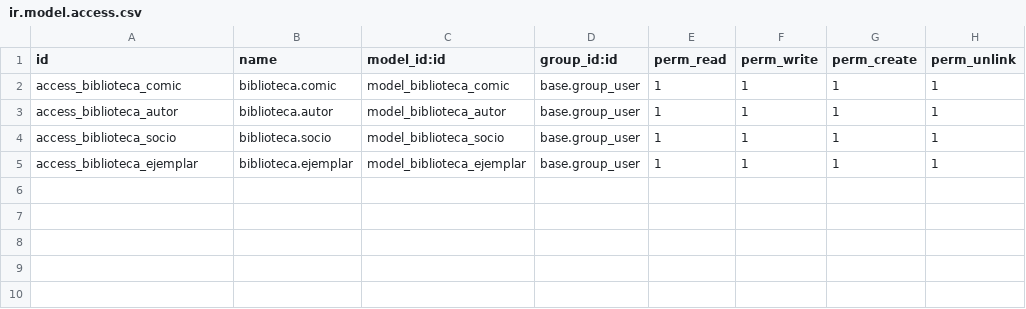
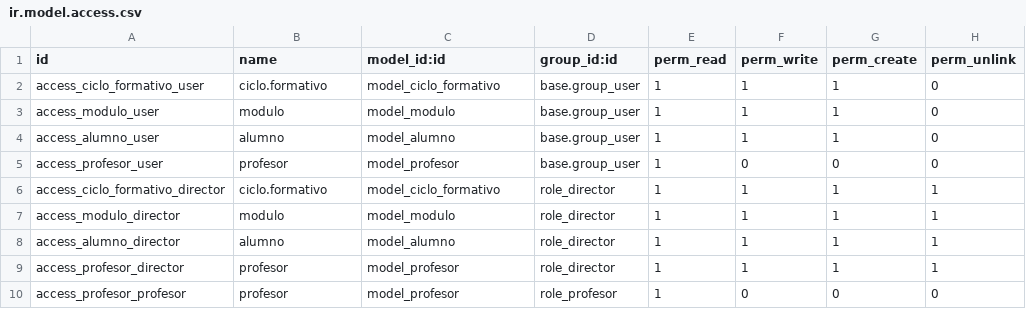
Before and after one commit to urmom999999/Practica4, a CSV file: odooTest4/addons/EJ03-ComicsSimple/security/ir.model.access.csv, drawn as a sheet.

```diff
--- a/odooTest4/addons/EJ03-ComicsSimple/security/ir.model.access.csv
+++ b/odooTest4/addons/EJ03-ComicsSimple/security/ir.model.access.csv
@@ -1,5 +1,10 @@
 id,name,model_id:id,group_id:id,perm_read,perm_write,perm_create,perm_unlink
-access_biblioteca_comic,biblioteca.comic,model_biblioteca_comic,base.group_user,1,1,1,1
-access_biblioteca_autor,biblioteca.autor,model_biblioteca_autor,base.group_user,1,1,1,1
-access_biblioteca_socio,biblioteca.socio,model_biblioteca_socio,base.group_user,1,1,1,1
-access_biblioteca_ejemplar,biblioteca.ejemplar,model_biblioteca_ejemplar,base.group_user,1,1,1,1
+access_ciclo_formativo_user,ciclo.formativo,model_ciclo_formativo,base.group_user,1,1,1,0
+access_modulo_user,modulo,model_modulo,base.group_user,1,1,1,0
+access_alumno_user,alumno,model_alumno,base.group_user,1,1,1,0
+access_profesor_user,profesor,model_profesor,base.group_user,1,0,0,0
+access_ciclo_formativo_director,ciclo.formativo,model_ciclo_formativo,role_director,1,1,1,1
+access_modulo_director,modulo,model_modulo,role_director,1,1,1,1
+access_alumno_director,alumno,model_alumno,role_director,1,1,1,1
+access_profesor_director,profesor,model_profesor,role_director,1,1,1,1
+access_profesor_profesor,profesor,model_profesor,role_profesor,1,0,0,0
```
Also changed, not shown: odooTest4/addons/EJ04-CiclosFormativos/security/ir.model.access.csv, 22 other files.
